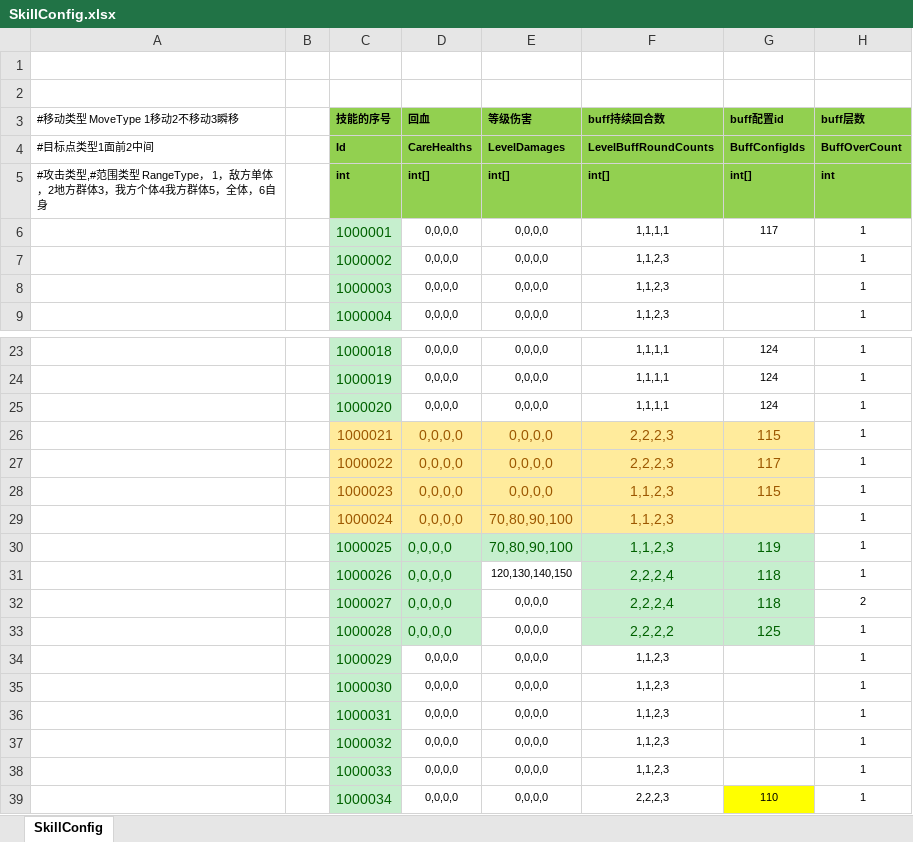
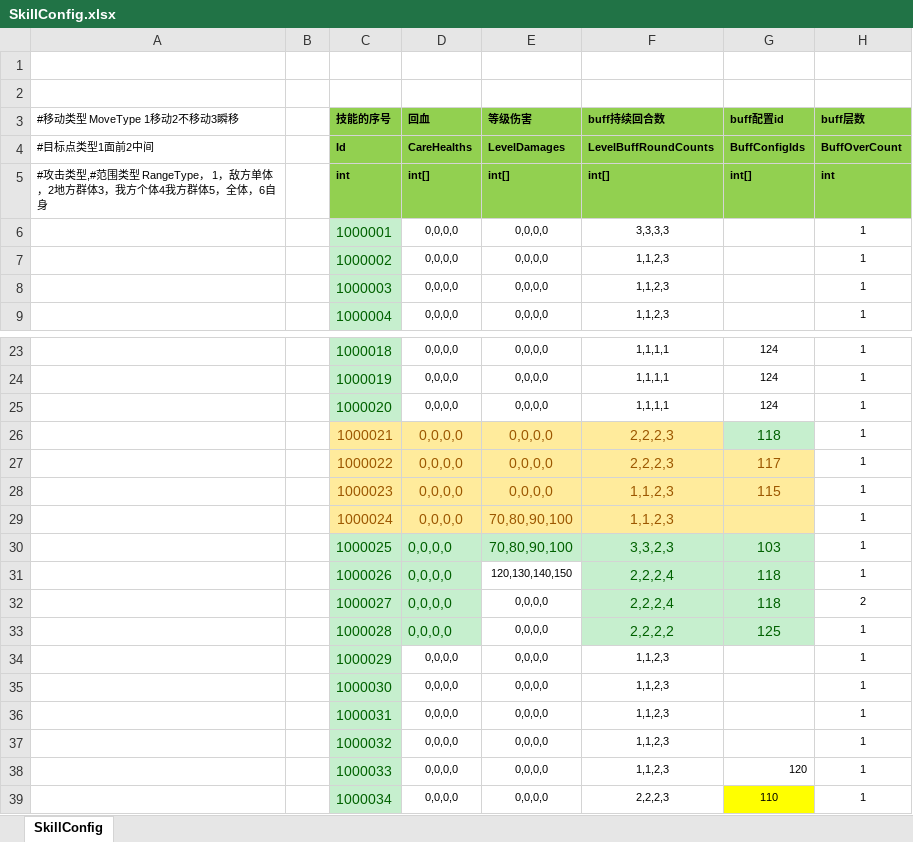
Before and after one commit to haoyuan336/ET-EUI, an Excel workbook: Excel/SkillConfig.xlsx, sheet SkillConfig, drawn as a sheet; only a part is shown, gaps mark what is left out; values as stored, in another font and other column widths than the file's, no borders; the diff names each change by its address in the sheet, - before the commit and + after, or states it on an @@ line.

```diff
--- a/Excel/SkillConfig.xlsx (sheet SkillConfig)
+++ b/Excel/SkillConfig.xlsx (sheet SkillConfig)
-F6 (buff持续回合数): 1,1,1,1
+F6 (buff持续回合数): 3,3,3,3
-G6 (buff配置id): 117
+G6 (buff配置id): (empty)
-G26 (buff配置id): 115
+G26 (buff配置id): 118
@@ G26 fill: #FFEB9C → #C6EFCE, text colour: #9C5700 → #006100 @@
-F30 (buff持续回合数): 1,1,2,3
+F30 (buff持续回合数): 3,3,2,3
-G30 (buff配置id): 119
+G30 (buff配置id): 103
-G38 (buff配置id): (empty)
+G38 (buff配置id): 120
```
Also changed, not shown: Excel/BuffConfig.xlsx, Excel/StartMachineConfig.xlsx, 21 other files.
